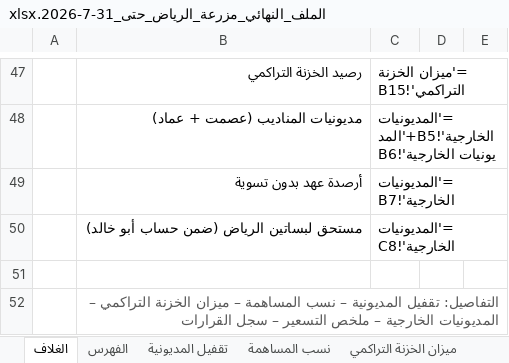
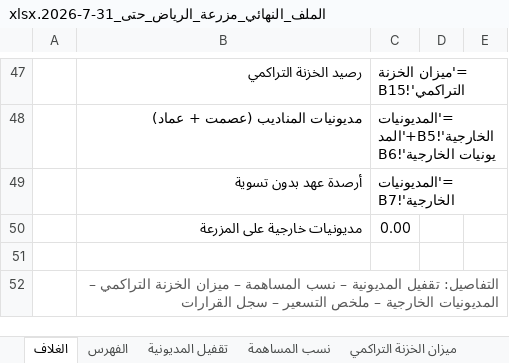
Before and after one commit to ahmedabdelsabour6/NSC, an Excel workbook: الملف_النهائي_مزرعة_الرياض_حتى_31-7-2026.xlsx, sheet الغلاف, drawn as a sheet; only a part is shown, gaps mark what is left out; values as stored, in another font and other column widths than the file's, no borders; formulas without a stored value are shown as written; removed rows and columns are numbered as before the commit, all else as after; the diff names each change by its address in the sheet, - before the commit and + after, or states it on an @@ line.

```diff
--- a/الملف_النهائي_مزرعة_الرياض_حتى_31-7-2026.xlsx (sheet الغلاف)
+++ b/الملف_النهائي_مزرعة_الرياض_حتى_31-7-2026.xlsx (sheet الغلاف)
-row 50:  | مستحق لبساتين الرياض (ضمن حساب أبو خالد) | ='المديونيات الخارجية'!C8
+row 50:  | مديونيات خارجية على المزرعة | 0.00
```
Also changed, not shown: sheet المديونيات الخارجية, 1 other file.
